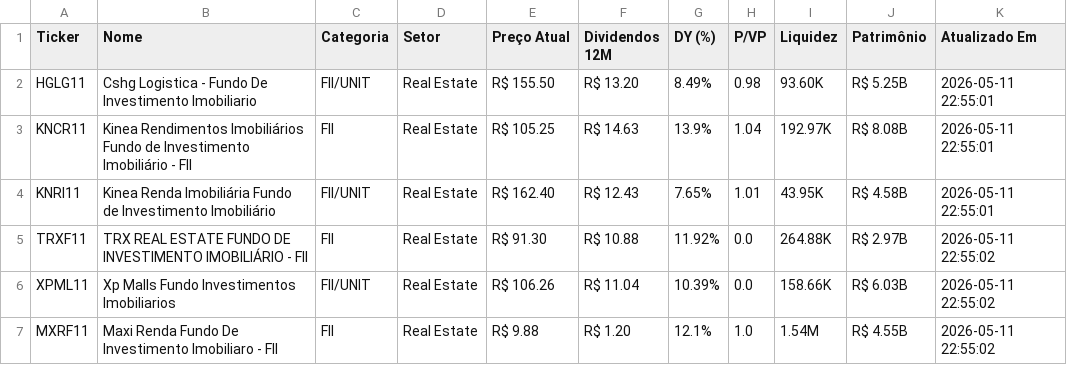
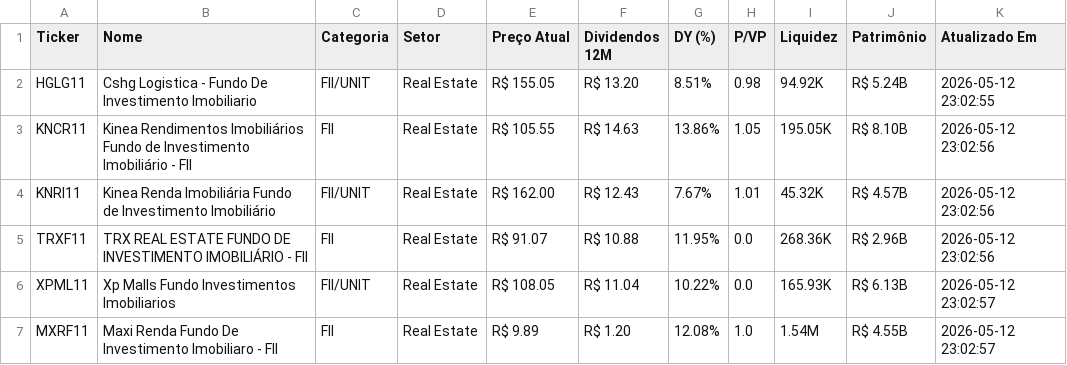
Before and after one commit to emanoelsoares86/vida-paga-market-data, a CSV file: ativos.csv, drawn as a sheet; only a part is shown; the diff covers the shown part only.

```diff
--- a/ativos.csv
+++ b/ativos.csv
@@ -1,7 +1,7 @@
 Ticker,Nome,Categoria,Setor,Preço Atual,Dividendos 12M,DY (%),P/VP,Liquidez,Patrimônio,Atualizado Em
-HGLG11,Cshg Logistica - Fundo De Investimento Imobiliario,FII/UNIT,Real Estate,R$ 155.50,R$ 13.20,8.49%,0.98,93.60K,R$ 5.25B,2026-05-11 22:55:01
-KNCR11,Kinea Rendimentos Imobiliários Fundo de Investimento Imobiliário - FII,FII,Real Estate,R$ 105.25,R$ 14.63,13.9%,1.04,192.97K,R$ 8.08B,2026-05-11 22:55:01
-KNRI11,Kinea Renda Imobiliária Fundo de Investimento Imobiliário,FII/UNIT,Real Estate,R$ 162.40,R$ 12.43,7.65%,1.01,43.95K,R$ 4.58B,2026-05-11 22:55:01
-TRXF11,TRX REAL ESTATE FUNDO DE INVESTIMENTO IMOBILIÁRIO - FII,FII,Real Estate,R$ 91.30,R$ 10.88,11.92%,0.0,264.88K,R$ 2.97B,2026-05-11 22:55:02
-XPML11,Xp Malls Fundo Investimentos Imobiliarios,FII/UNIT,Real Estate,R$ 106.26,R$ 11.04,10.39%,0.0,158.66K,R$ 6.03B,2026-05-11 22:55:02
-MXRF11,Maxi Renda Fundo De Investimento Imobiliaro - FII,FII,Real Estate,R$ 9.88,R$ 1.20,12.1%,1.0,1.54M,R$ 4.55B,2026-05-11 22:55:02
+HGLG11,Cshg Logistica - Fundo De Investimento Imobiliario,FII/UNIT,Real Estate,R$ 155.05,R$ 13.20,8.51%,0.98,94.92K,R$ 5.24B,2026-05-12 23:02:55
+KNCR11,Kinea Rendimentos Imobiliários Fundo de Investimento Imobiliário - FII,FII,Real Estate,R$ 105.55,R$ 14.63,13.86%,1.05,195.05K,R$ 8.10B,2026-05-12 23:02:56
+KNRI11,Kinea Renda Imobiliária Fundo de Investimento Imobiliário,FII/UNIT,Real Estate,R$ 162.00,R$ 12.43,7.67%,1.01,45.32K,R$ 4.57B,2026-05-12 23:02:56
+TRXF11,TRX REAL ESTATE FUNDO DE INVESTIMENTO IMOBILIÁRIO - FII,FII,Real Estate,R$ 91.07,R$ 10.88,11.95%,0.0,268.36K,R$ 2.96B,2026-05-12 23:02:56
+XPML11,Xp Malls Fundo Investimentos Imobiliarios,FII/UNIT,Real Estate,R$ 108.05,R$ 11.04,10.22%,0.0,165.93K,R$ 6.13B,2026-05-12 23:02:57
+MXRF11,Maxi Renda Fundo De Investimento Imobiliaro - FII,FII,Real Estate,R$ 9.89,R$ 1.20,12.08%,1.0,1.54M,R$ 4.55B,2026-05-12 23:02:57
```
Also changed, not shown: 35 edited cells elsewhere in this file, 1 other file.
